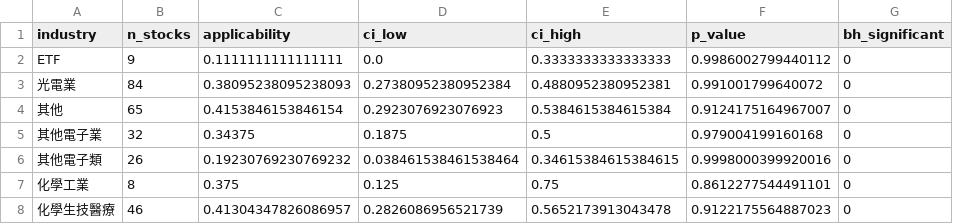
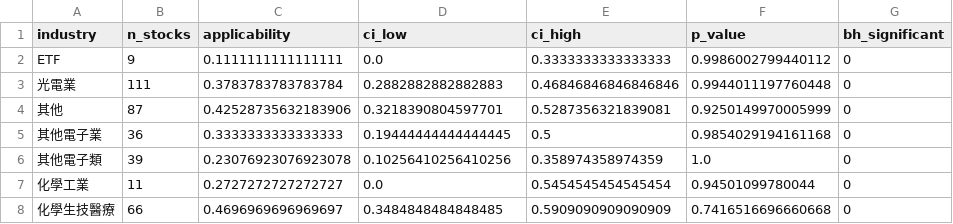
Before and after one commit to shadowkai0121/stock_securities, a CSV file: strategies/ma-cross/outputs/thesis/robust_table/price_daily/table3_applicability_oos.csv, drawn as a sheet; only a part is shown; the diff covers the shown part only.

```diff
--- a/strategies/ma-cross/outputs/thesis/robust_table/price_daily/table3_applicability_oos.csv
+++ b/strategies/ma-cross/outputs/thesis/robust_table/price_daily/table3_applicability_oos.csv
@@ -2,7 +2,7 @@ industry,n_stocks,applicability,ci_low,ci_high,p_value,bh_significant
 ETF,9,0.1111111111111111,0.0,0.3333333333333333,0.9986002799440112,0
-光電業,84,0.38095238095238093,0.27380952380952384,0.4880952380952381,0.991001799640072,0
-其他,65,0.4153846153846154,0.2923076923076923,0.5384615384615384,0.9124175164967007,0
-其他電子業,32,0.34375,0.1875,0.5,0.979004199160168,0
-其他電子類,26,0.19230769230769232,0.038461538461538464,0.34615384615384615,0.9998000399920016,0
-化學工業,8,0.375,0.125,0.75,0.8612277544491101,0
-化學生技醫療,46,0.41304347826086957,0.2826086956521739,0.5652173913043478,0.9122175564887023,0
+光電業,111,0.3783783783783784,0.2882882882882883,0.46846846846846846,0.9944011197760448,0
+其他,87,0.42528735632183906,0.3218390804597701,0.5287356321839081,0.9250149970005999,0
+其他電子業,36,0.3333333333333333,0.19444444444444445,0.5,0.9854029194161168,0
+其他電子類,39,0.23076923076923078,0.10256410256410256,0.358974358974359,1.0,0
+化學工業,11,0.2727272727272727,0.0,0.5454545454545454,0.94501099780044,0
+化學生技醫療,66,0.4696969696969697,0.3484848484848485,0.5909090909090909,0.7416516696660668,0
```
Also changed, not shown: 132 edited cells elsewhere in this file, strategies/ma-cross/outputs/thesis/robust_table/price_daily/industry_best_params.csv, strategies/ma-cross/outputs/thesis/robust_table/price_daily/table1_sample_description.csv, 10 other files.
